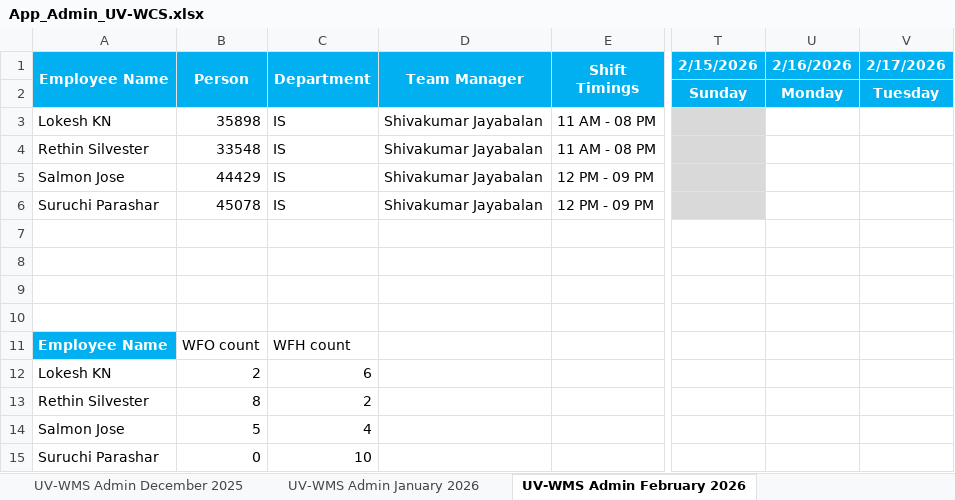
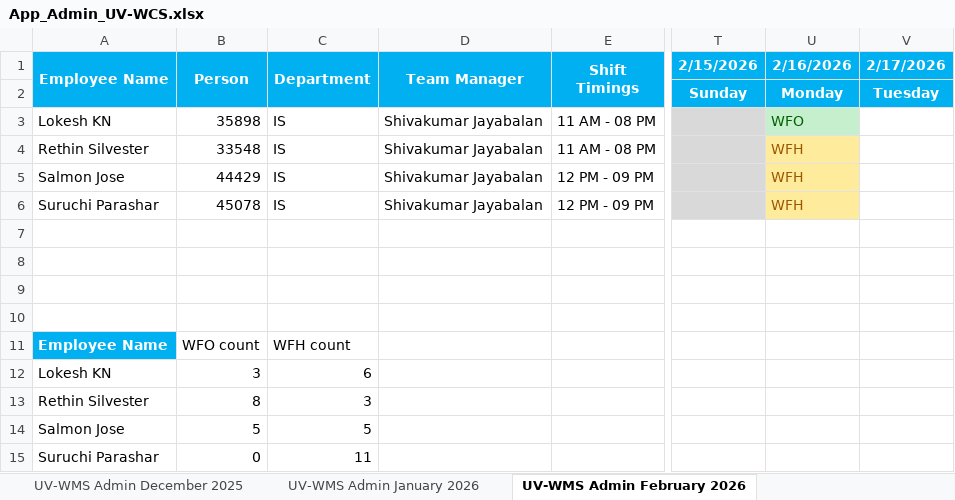
Before and after one commit to rethinsilvester/wfo-tracker, an Excel workbook: data/App_Admin_UV-WCS.xlsx, sheet UV-WMS Admin February 2026, drawn as a sheet; only a part is shown, gaps mark what is left out; values as stored, in another font and other column widths than the file's, no borders; conditional formats not drawn; the diff names each change by its address in the sheet, - before the commit and + after, or states it on an @@ line.

```diff
--- a/data/App_Admin_UV-WCS.xlsx (sheet UV-WMS Admin February 2026)
+++ b/data/App_Admin_UV-WCS.xlsx (sheet UV-WMS Admin February 2026)
-U3 (2/16/2026): (empty)
+U3 (2/16/2026): WFO
-U3 fill: none
+U3 fill: #C6EFCE
-U4:U6 (2/16/2026): (empty)
+U4:U6 (2/16/2026): WFH
-U4:U6 fill: none
+U4:U6 fill: #FFEB9C
-B12 (Person): 2
+B12 (Person): 3
-C13 (Department): 2
+C13 (Department): 3
-C14 (Department): 4
+C14 (Department): 5
-C15 (Department): 10
+C15 (Department): 11
```
Also changed, not shown: 1 other file.
